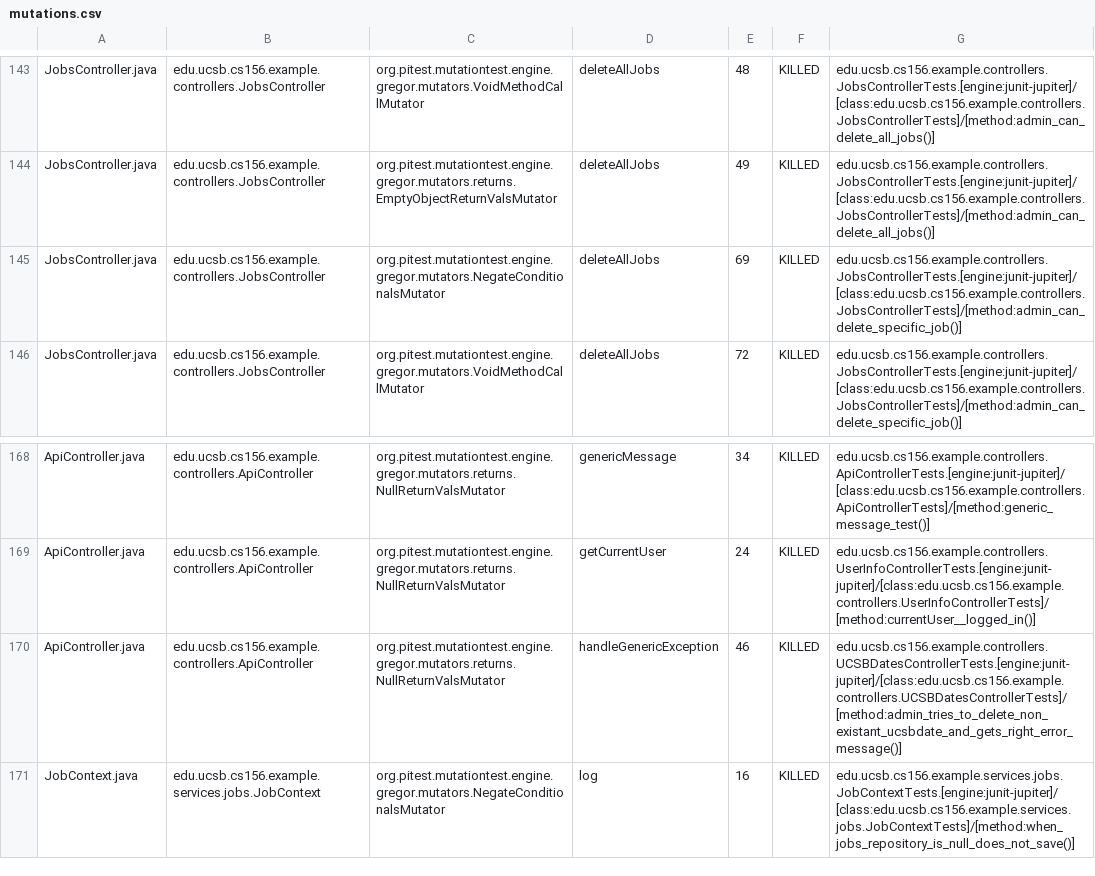
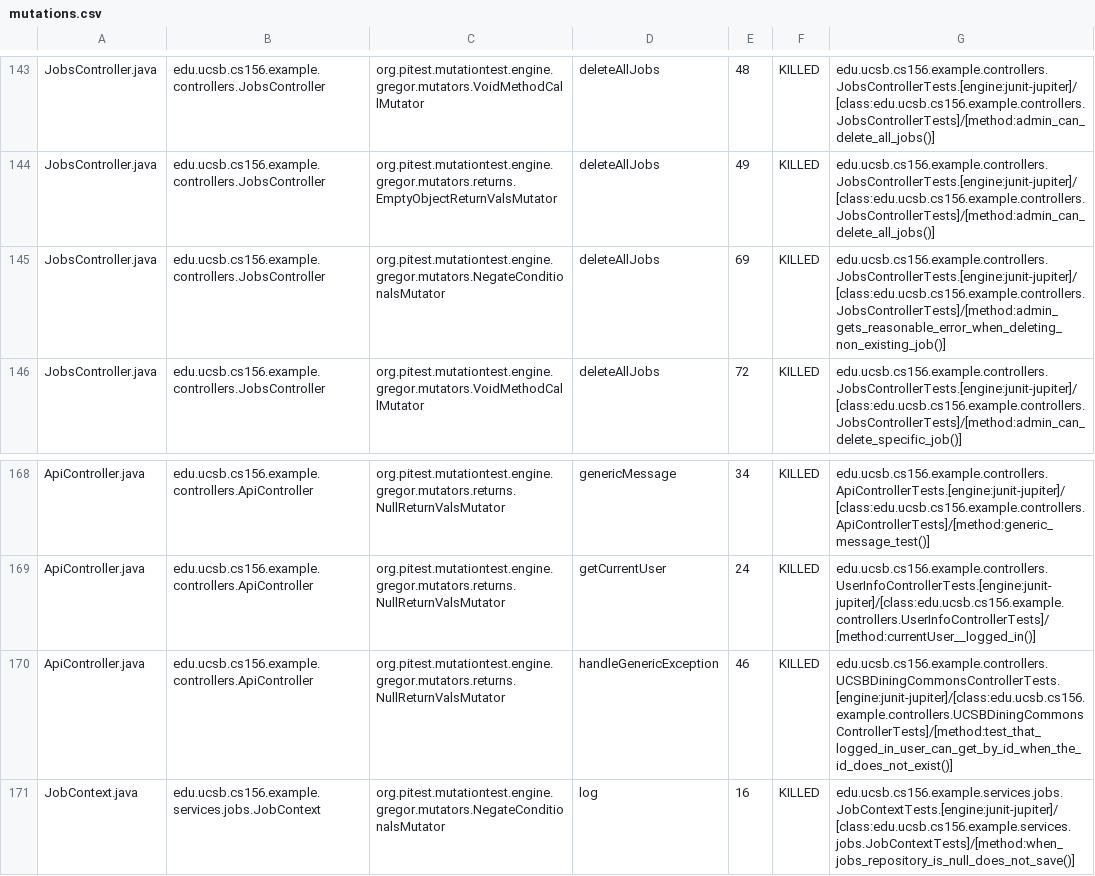
Before and after one commit to ucsb-cs156-f25/team02-f25-03, a CSV file: prs/74/pitest/mutations.csv, drawn as a sheet; only a part is shown, gaps mark what is left out.

Commit message:
Deploying to gh-pages from @ ucsb-cs156-f25/team02-f25-03@cdd4cad9759f6ca170379a178ce990a5db169203 🚀

```diff
--- a/prs/74/pitest/mutations.csv
+++ b/prs/74/pitest/mutations.csv
@@ -144,3 +144,3 @@ JobsController.java,edu.ucsb.cs156.example.controllers.JobsController,org.pitest
 JobsController.java,edu.ucsb.cs156.example.controllers.JobsController,org.pitest.mutationtest.engine.gregor.mutators.returns.EmptyObjectReturnValsMutator,deleteAllJobs,49,KILLED,edu.ucsb.cs156.example.controllers.JobsControllerTests.[engine:junit-jupiter]/[class:edu.ucsb.cs156.example.controllers.JobsControllerTests]/[method:admin_can_delete_all_jobs()]
-JobsController.java,edu.ucsb.cs156.example.controllers.JobsController,org.pitest.mutationtest.engine.gregor.mutators.NegateConditionalsMutator,deleteAllJobs,69,KILLED,edu.ucsb.cs156.example.controllers.JobsControllerTests.[engine:junit-jupiter]/[class:edu.ucsb.cs156.example.controllers.JobsControllerTests]/[method:admin_can_delete_specific_job()]
+JobsController.java,edu.ucsb.cs156.example.controllers.JobsController,org.pitest.mutationtest.engine.gregor.mutators.NegateConditionalsMutator,deleteAllJobs,69,KILLED,edu.ucsb.cs156.example.controllers.JobsControllerTests.[engine:junit-jupiter]/[class:edu.ucsb.cs156.example.controllers.JobsControllerTests]/[method:admin_gets_reasonable_error_when_deleting_non_existing_job()]
 JobsController.java,edu.ucsb.cs156.example.controllers.JobsController,org.pitest.mutationtest.engine.gregor.mutators.VoidMethodCallMutator,deleteAllJobs,72,KILLED,edu.ucsb.cs156.example.controllers.JobsControllerTests.[engine:junit-jupiter]/[class:edu.ucsb.cs156.example.controllers.JobsControllerTests]/[method:admin_can_delete_specific_job()]
@@ -169,3 +169,3 @@ ApiController.java,edu.ucsb.cs156.example.controllers.ApiController,org.pitest.m
 ApiController.java,edu.ucsb.cs156.example.controllers.ApiController,org.pitest.mutationtest.engine.gregor.mutators.returns.NullReturnValsMutator,getCurrentUser,24,KILLED,edu.ucsb.cs156.example.controllers.UserInfoControllerTests.[engine:junit-jupiter]/[class:edu.ucsb.cs156.example.controllers.UserInfoControllerTests]/[method:currentUser__logged_in()]
-ApiController.java,edu.ucsb.cs156.example.controllers.ApiController,org.pitest.mutationtest.engine.gregor.mutators.returns.NullReturnValsMutator,handleGenericException,46,KILLED,edu.ucsb.cs156.example.controllers.UCSBDatesControllerTests.[engine:junit-jupiter]/[class:edu.ucsb.cs156.example.controllers.UCSBDatesControllerTests]/[method:admin_tries_to_delete_non_existant_ucsbdate_and_gets_right_error_message()]
+ApiController.java,edu.ucsb.cs156.example.controllers.ApiController,org.pitest.mutationtest.engine.gregor.mutators.returns.NullReturnValsMutator,handleGenericException,46,KILLED,edu.ucsb.cs156.example.controllers.UCSBDiningCommonsControllerTests.[engine:junit-jupiter]/[class:edu.ucsb.cs156.example.controllers.UCSBDiningCommonsControllerTests]/[method:test_that_logged_in_user_can_get_by_id_when_the_id_does_not_exist()]
 JobContext.java,edu.ucsb.cs156.example.services.jobs.JobContext,org.pitest.mutationtest.engine.gregor.mutators.NegateConditionalsMutator,log,16,KILLED,edu.ucsb.cs156.example.services.jobs.JobContextTests.[engine:junit-jupiter]/[class:edu.ucsb.cs156.example.services.jobs.JobContextTests]/[method:when_jobs_repository_is_null_does_not_save()]
```
Also changed, not shown: 20 other files.
